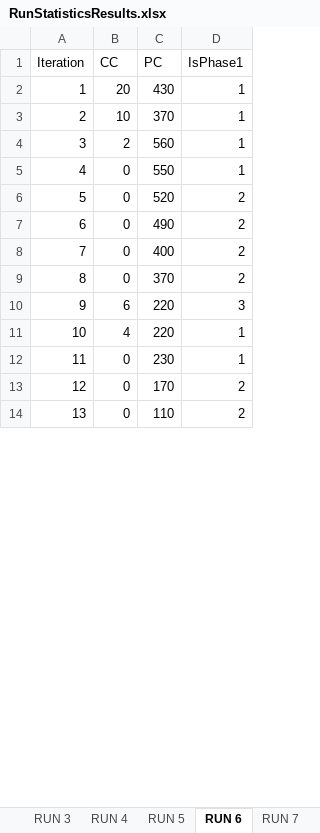
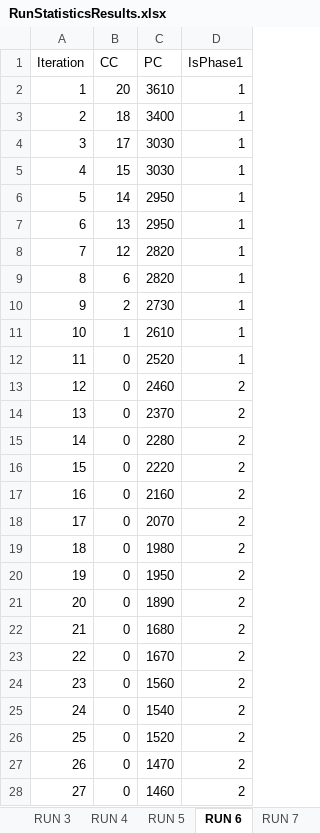
Before and after one commit to carcasonne/BachelorProject, an Excel workbook: RunStatisticsResults.xlsx, sheet RUN 6, drawn as a sheet; only a part is shown; values as stored, in another font and other column widths than the file's, no borders; removed rows and columns are numbered as before the commit, all else as after; the diff covers the shown part only; the diff names each change by its address in the sheet, - before the commit and + after, or states it on an @@ line.

```diff
--- a/RunStatisticsResults.xlsx (sheet RUN 6)
+++ b/RunStatisticsResults.xlsx (sheet RUN 6)
-C2 (PC): 430
+C2 (PC): 3610
-row 3: 2 | 10 | 370 | 1
+row 3: 2 | 18 | 3400 | 1
+row 4: 3 | 17 | 3030 | 1
+row 5: 4 | 15 | 3030 | 1
+row 6: 5 | 14 | 2950 | 1
+row 7: 6 | 13 | 2950 | 1
+row 8: 7 | 12 | 2820 | 1
+row 9: 8 | 6 | 2820 | 1
@@ column A (Iteration) renumbered from row 10 down @@
-C10 (PC): 560
+C10 (PC): 2730
+row 11: 10 | 1 | 2610 | 1
-C12 (PC): 550
+C12 (PC): 2520
-C13 (PC): 520
+C13 (PC): 2460
-C14 (PC): 490
+C14 (PC): 2370
-C15 (PC): 400
+C15 (PC): 2280
-C16 (PC): 370
+C16 (PC): 2220
-row 10: 9 | 6 | 220 | 3
-row 11: 10 | 4 | 220 | 1
-C17 (PC): 230
+C17 (PC): 2160
-D17 (IsPhase1): 1
+D17 (IsPhase1): 2
-C18 (PC): 170
+C18 (PC): 2070
-C19 (PC): 110
+C19 (PC): 1980
+row 20: 19 | 0 | 1950 | 2
+row 21: 20 | 0 | 1890 | 2
+row 22: 21 | 0 | 1680 | 2
+row 23: 22 | 0 | 1670 | 2
+row 24: 23 | 0 | 1560 | 2
+row 25: 24 | 0 | 1540 | 2
+row 26: 25 | 0 | 1520 | 2
+row 27: 26 | 0 | 1470 | 2
+row 28: 27 | 0 | 1460 | 2
```
Also changed, not shown: 15 added rows, 6 removed rows and 11 edited cells elsewhere in this sheet, sheet RUN 0, sheet RUN 2, sheet RUN 8, sheet RUN 5, sheet RUN 1, sheet RUN 3, 4 more sheets, charts or pictures.
